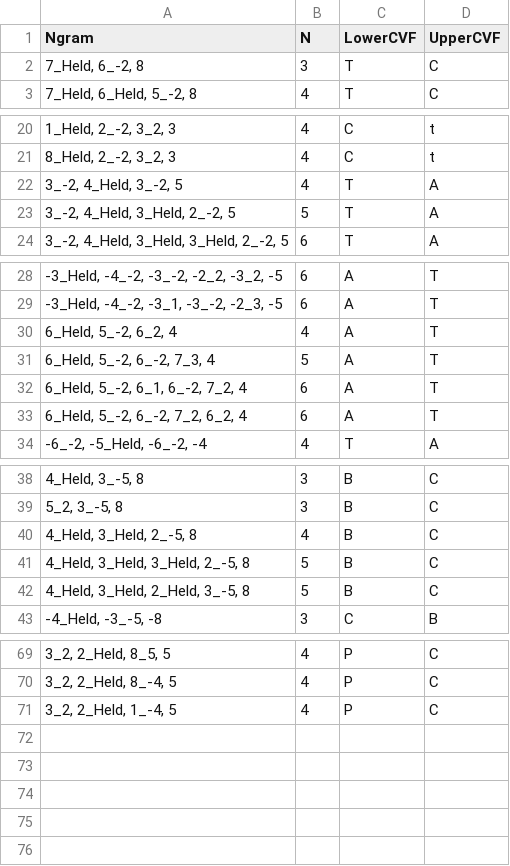
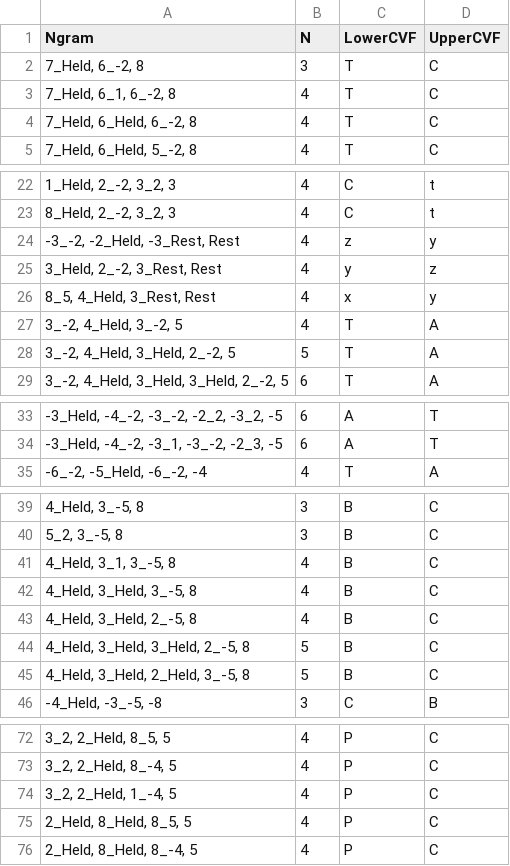
Before and after one commit to HCDigitalScholarship/intervals, a CSV file: data/cadences/cadenceLibrary.csv, drawn as a sheet; only a part is shown, gaps mark what is left out.

Commit message:
Add new cadence types
Also make classifyCadences allow Rests in its ngrams.

```diff
--- a/data/cadences/cadenceLibrary.csv
+++ b/data/cadences/cadenceLibrary.csv
@@ -2,2 +2,4 @@ Ngram,N,LowerCVF,UpperCVF
 "7_Held, 6_-2, 8",3,T,C
+"7_Held, 6_1, 6_-2, 8",4,T,C
+"7_Held, 6_Held, 6_-2, 8",4,T,C
 "7_Held, 6_Held, 5_-2, 8",4,T,C
@@ -21,2 +23,5 @@ Ngram,N,LowerCVF,UpperCVF
 "8_Held, 2_-2, 3_2, 3",4,C,t
+"-3_-2, -2_Held, -3_Rest, Rest",4,z,y
+"3_Held, 2_-2, 3_Rest, Rest",4,y,z
+"8_5, 4_Held, 3_Rest, Rest",4,x,y
 "3_-2, 4_Held, 3_-2, 5",4,T,A
@@ -29,6 +34,2 @@ Ngram,N,LowerCVF,UpperCVF
 "-3_Held, -4_-2, -3_1, -3_-2, -2_3, -5",6,A,T
-"6_Held, 5_-2, 6_2, 4",4,A,T
-"6_Held, 5_-2, 6_-2, 7_3, 4",5,A,T
-"6_Held, 5_-2, 6_1, 6_-2, 7_2, 4",6,A,T
-"6_Held, 5_-2, 6_-2, 7_2, 6_2, 4",6,A,T
 "-6_-2, -5_Held, -6_-2, -4",4,T,A
@@ -39,2 +40,4 @@ Ngram,N,LowerCVF,UpperCVF
 "5_2, 3_-5, 8",3,B,C
+"4_Held, 3_1, 3_-5, 8",4,B,C
+"4_Held, 3_Held, 3_-5, 8",4,B,C
 "4_Held, 3_Held, 2_-5, 8",4,B,C
@@ -71 +74,3 @@ Ngram,N,LowerCVF,UpperCVF
 "3_2, 2_Held, 1_-4, 5",4,P,C
+"2_Held, 8_Held, 8_5, 5",4,P,C
+"2_Held, 8_Held, 8_-4, 5",4,P,C
```
Also changed, not shown: data/cadences/cadenceLabels.csv, 1 other file.
